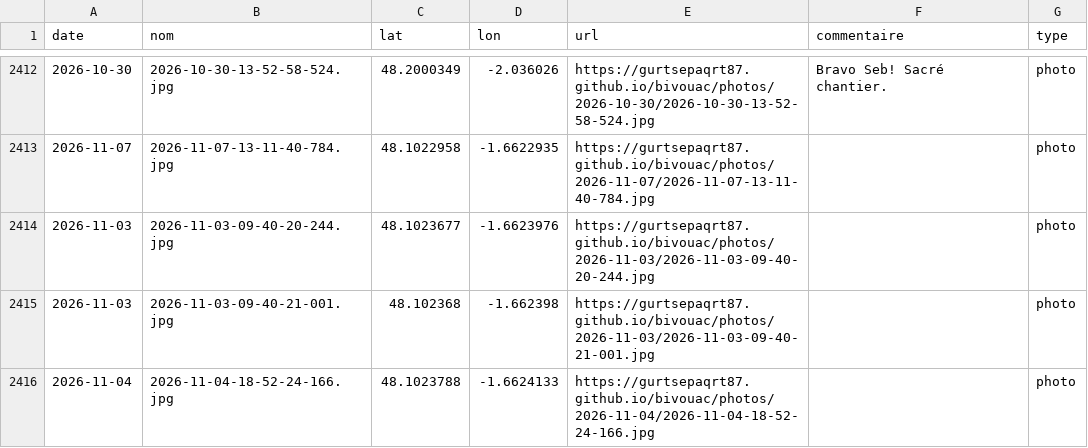
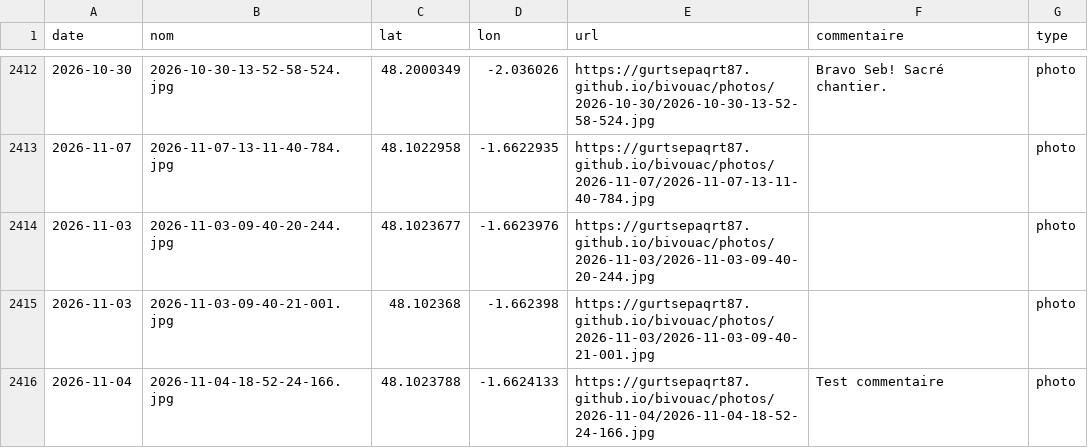
Before and after one commit to gurtsepaqrt87/bivouac, a CSV file: photos.csv, drawn as a sheet; only a part is shown, gaps mark what is left out; the diff names each change by its address in the sheet, - before the commit and + after, or states it on an @@ line.

Commit message:
restauration auto commentaires 2026-11-04 (1)

```diff
--- a/photos.csv
+++ b/photos.csv
-F2416 (commentaire): (empty)
+F2416 (commentaire): Test commentaire
```
